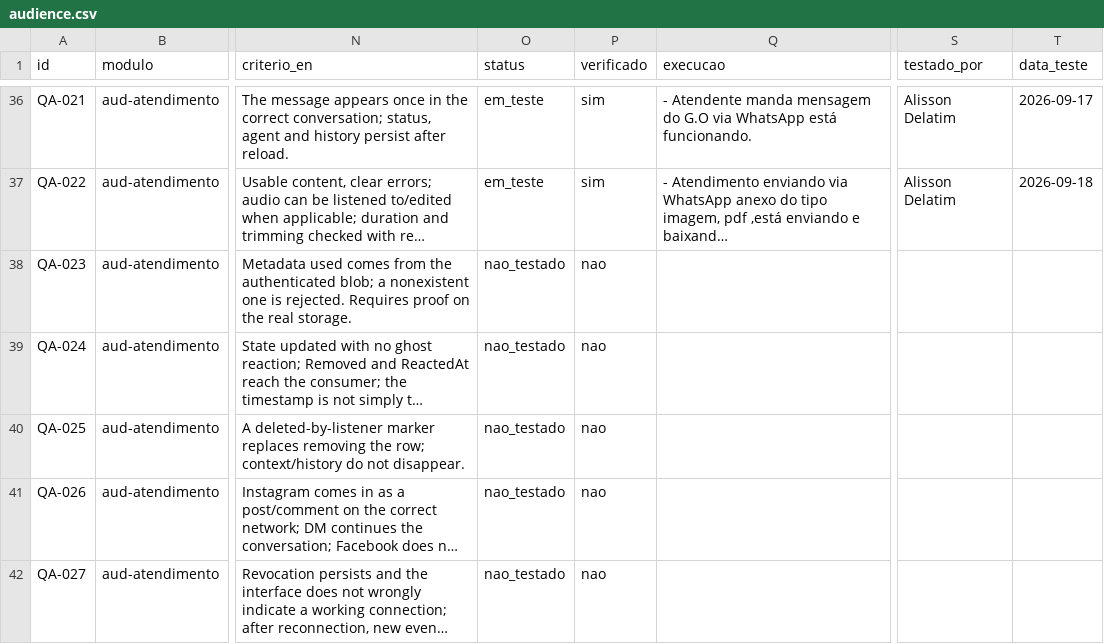
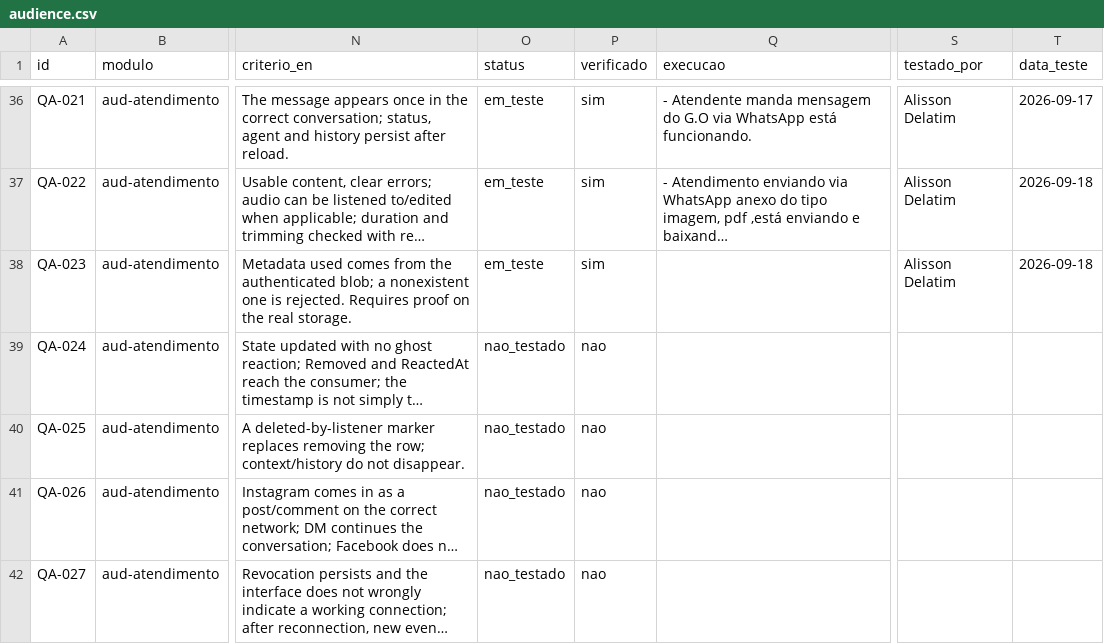
Before and after one commit to InformaWendel/PortalDEV, a CSV file: data/projetos/audience.csv, drawn as a sheet; only a part is shown, gaps mark what is left out; long unchanged cells end in …; the diff names each change by its address in the sheet, - before the commit and + after, or states it on an @@ line.

Commit message:
chore(qa): QA-023 em_teste por Alisson Delatim

```diff
--- a/data/projetos/audience.csv
+++ b/data/projetos/audience.csv
-O38 (status): nao_testado
+O38 (status): em_teste
-P38 (verificado): nao
+P38 (verificado): sim
-S38 (testado_por): (empty)
+S38 (testado_por): Alisson Delatim
-T38 (data_teste): (empty)
+T38 (data_teste): 2026-09-18
```
